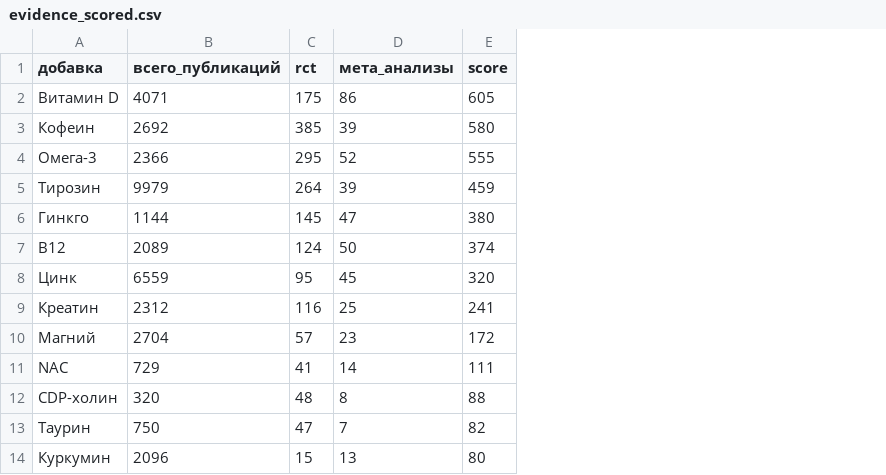
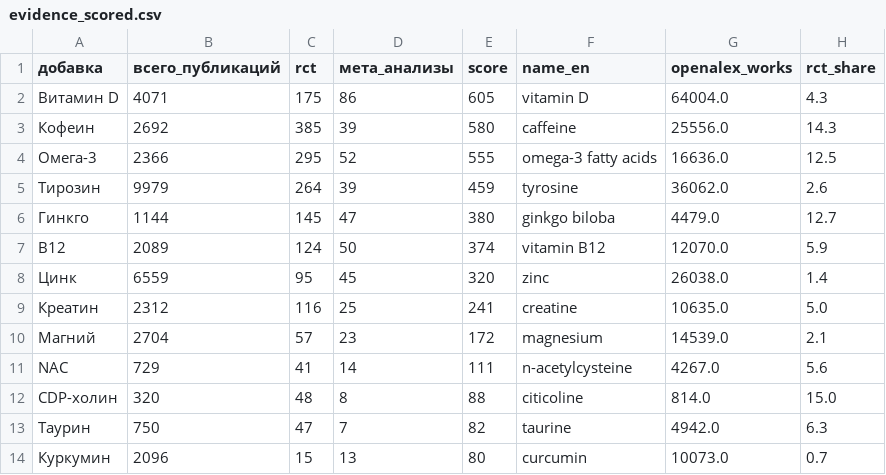
Before and after one commit to DeadSno/brain-25-evidence, a CSV file: data/processed/evidence_scored.csv, drawn as a sheet; only a part is shown; the diff names each change by its address in the sheet, - before the commit and + after, or states it on an @@ line.

Commit message:
enrich: openalex cross-validation + rct share metric

```diff
--- a/data/processed/evidence_scored.csv
+++ b/data/processed/evidence_scored.csv
+column F (name_en), rows 2-14: vitamin D | caffeine | omega-3 fatty acids | tyrosine | ginkgo biloba | vitamin B12 | zinc | creatine | magnesium | n-acetylcysteine | citicoline | taurine | curcumin
+column G (openalex_works), rows 2-14: 64004.0 | 25556.0 | 16636.0 | 36062.0 | 4479.0 | 12070.0 | 26038.0 | 10635.0 | 14539.0 | 4267.0 | 814.0 | 4942.0 | 10073.0
+column H (rct_share), rows 2-14: 4.3 | 14.3 | 12.5 | 2.6 | 12.7 | 5.9 | 1.4 | 5.0 | 2.1 | 5.6 | 15.0 | 6.3 | 0.7
```
